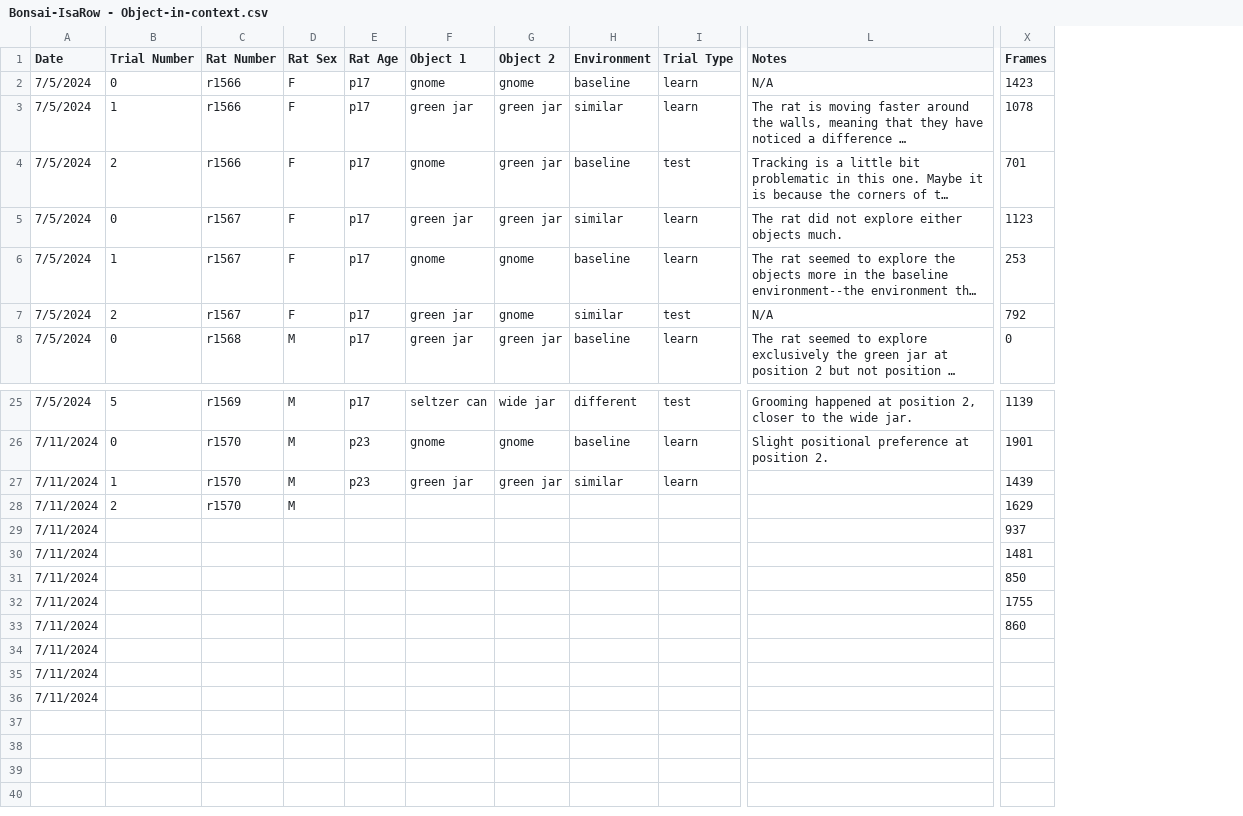
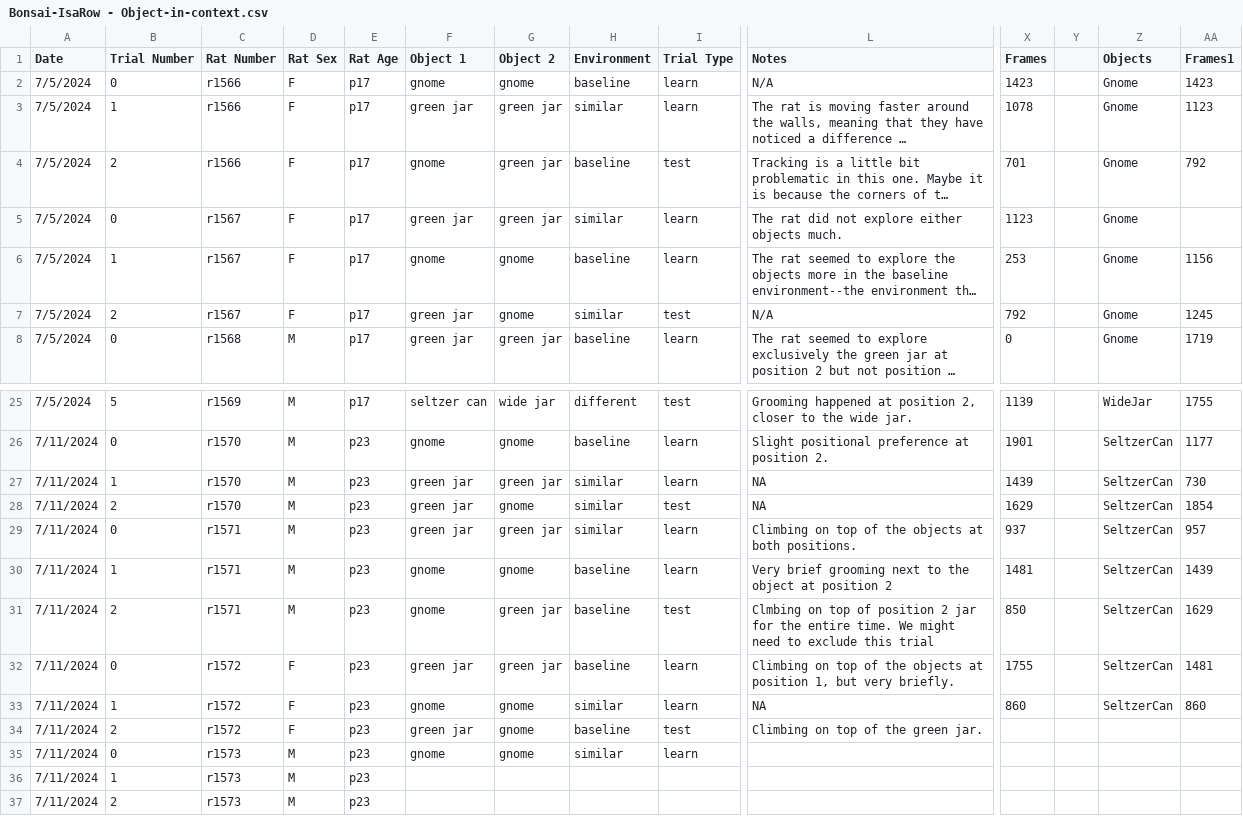
Before and after one commit to RowlandLuo/Object-in-Context, a CSV file: Bonsai-IsaRow - Object-in-context.csv, drawn as a sheet; only a part is shown, gaps mark what is left out; long unchanged cells end in …; removed rows and columns are numbered as before the commit, all else as after; rows hold the shown columns only; the diff names each change by its address in the sheet, - before the commit and + after, or states it on an @@ line.

Commit message:
Boxplot of objects of Interest.

```diff
--- a/Bonsai-IsaRow - Object-in-context.csv
+++ b/Bonsai-IsaRow - Object-in-context.csv
+column Y, empty
+column Z (Objects), rows 2-8: all Gnome; rows 25-28: WideJar | SeltzerCan | SeltzerCan | SeltzerCan
+column AA (Frames1), rows 2-8: 1423 | 1123 | 792 |  | 1156 | 1245 | 1719; rows 25-28: 1755 | 1177 | 730 | 1854
-L27:L28 (Notes): (empty)
+L27:L28 (Notes): NA
-E28 (Rat Age): (empty)
+E28 (Rat Age): p23
-F28 (Object 1): (empty)
+F28 (Object 1): green jar
-G28 (Object 2): (empty)
+G28 (Object 2): gnome
-H28 (Environment): (empty)
+H28 (Environment): similar
-I28 (Trial Type): (empty)
+I28 (Trial Type): test
-row 29: 7/11/2024 |  |  |  |  |  |  |  |  |  | 937
-row 30: 7/11/2024 |  |  |  |  |  |  |  |  |  | 1481
-row 31: 7/11/2024 |  |  |  |  |  |  |  |  |  | 850
-row 32: 7/11/2024 |  |  |  |  |  |  |  |  |  | 1755
-row 33: 7/11/2024 |  |  |  |  |  |  |  |  |  | 860
-row 34: 7/11/2024
-row 35: 7/11/2024
-row 36: 7/11/2024
+row 29: 7/11/2024 | 0 | r1571 | M | p23 | green jar | green jar | similar | learn | Climbing on top of the objects at both positions. | 937 |  | SeltzerCan | 957
+row 30: 7/11/2024 | 1 | r1571 | M | p23 | gnome | gnome | baseline | learn | Very brief grooming next to the object at position 2 | 1481 |  | SeltzerCan | 1439
+row 31: 7/11/2024 | 2 | r1571 | M | p23 | gnome | green jar | baseline | test | Clmbing on top of position 2 jar for the entire time. We might need to exclude this trial | 850 |  | SeltzerCan | 1629
+row 32: 7/11/2024 | 0 | r1572 | F | p23 | green jar | green jar | baseline | learn | Climbing on top of the objects at position 1, but very briefly. | 1755 |  | SeltzerCan | 1481
+row 33: 7/11/2024 | 1 | r1572 | F | p23 | gnome | gnome | similar | learn | NA | 860 |  | SeltzerCan | 860
+row 34: 7/11/2024 | 2 | r1572 | F | p23 | green jar | gnome | baseline | test | Climbing on top of the green jar.
+row 35: 7/11/2024 | 0 | r1573 | M | p23 | gnome | gnome | similar | learn
+row 36: 7/11/2024 | 1 | r1573 | M | p23
+row 37: 7/11/2024 | 2 | r1573 | M | p23
```
Also changed, not shown: 2 other files.
